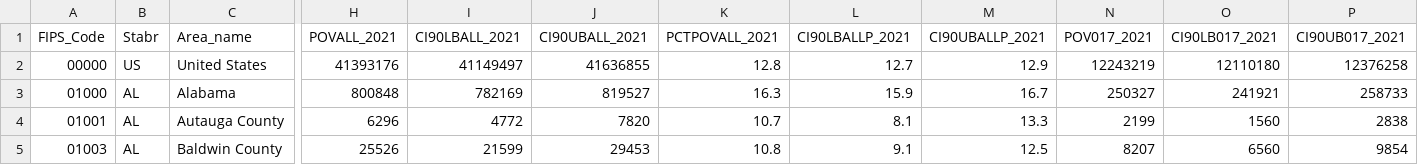
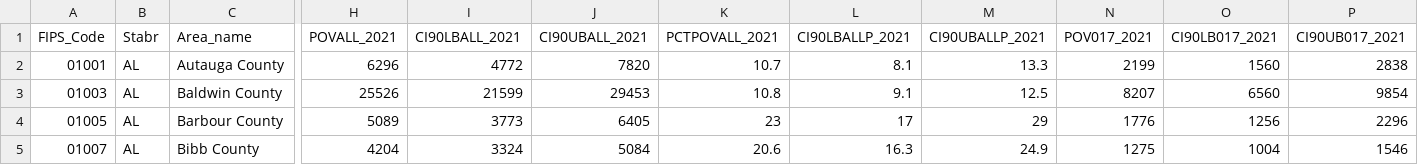
Before and after one commit to jennasaleh/rice_python_class, a CSV file: PovertyEstimates.csv, drawn as a sheet; only a part is shown, gaps mark what is left out; the shorter side is filled out with more unchanged rows; rows hold the shown columns only; the diff names each change by its address in the sheet, - before the commit and + after, or states it on an @@ line.

Commit message:
Update PovertyEstimates.csv

```diff
--- a/PovertyEstimates.csv
+++ b/PovertyEstimates.csv
-row 2: 00000 | US | United States | 41393176 | 41149497 | 41636855 | 12.8 | 12.7 | 12.9 | 12243219 | 12110180 | 12376258
-row 3: 01000 | AL | Alabama | 800848 | 782169 | 819527 | 16.3 | 15.9 | 16.7 | 250327 | 241921 | 258733
```
